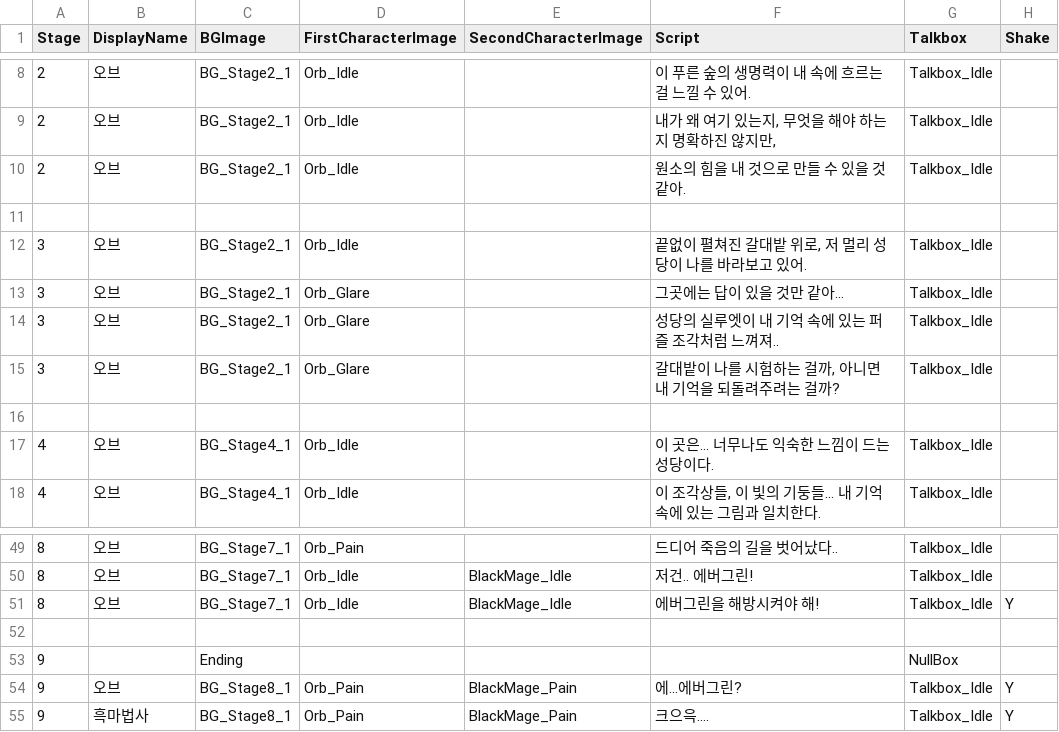
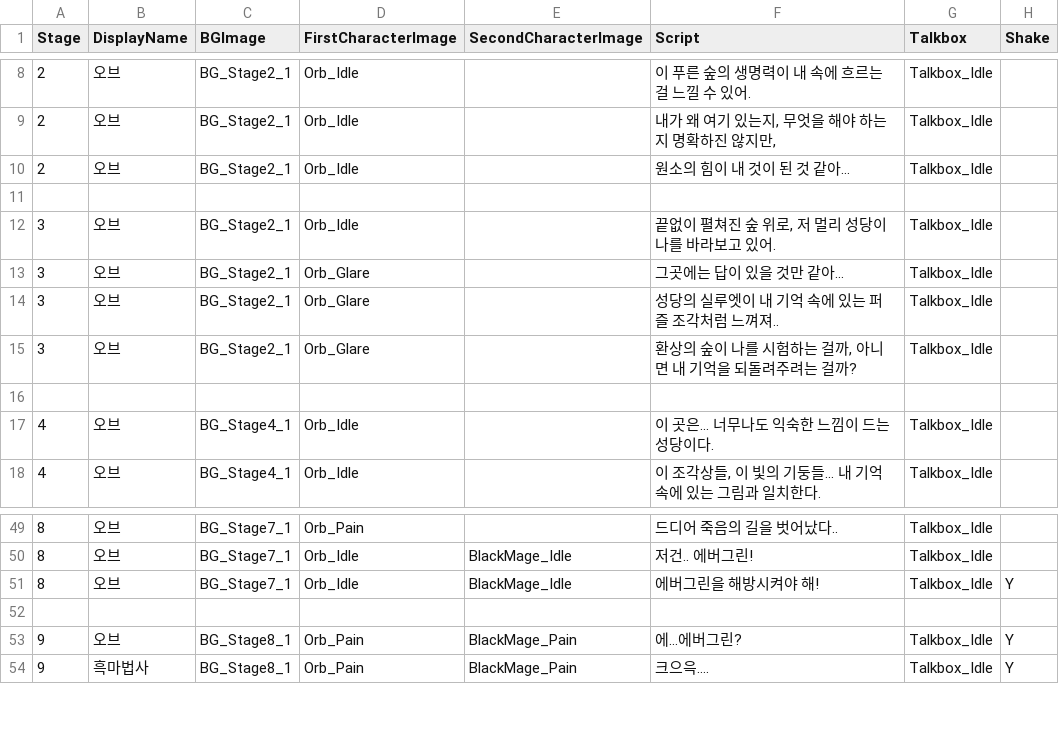
Before and after one commit to sbseungbeom/Gachon2nd_semester_Cabal, a CSV file: Assets/Resources/RawData/Scripts.csv, drawn as a sheet; only a part is shown, gaps mark what is left out.

```diff
--- a/Assets/Resources/RawData/Scripts.csv
+++ b/Assets/Resources/RawData/Scripts.csv
@@ -9,8 +9,8 @@
 2,오브,BG_Stage2_1,Orb_Idle,,"내가 왜 여기 있는지, 무엇을 해야 하는지 명확하진 않지만,",Talkbox_Idle,
-2,오브,BG_Stage2_1,Orb_Idle,,원소의 힘을 내 것으로 만들 수 있을 것 같아.,Talkbox_Idle,
+2,오브,BG_Stage2_1,Orb_Idle,,원소의 힘이 내 것이 된 것 같아…,Talkbox_Idle,
 ,,,,,,,
-3,오브,BG_Stage2_1,Orb_Idle,,"끝없이 펼쳐진 갈대밭 위로, 저 멀리 성당이 나를 바라보고 있어.",Talkbox_Idle,
+3,오브,BG_Stage2_1,Orb_Idle,,"끝없이 펼쳐진 숲 위로, 저 멀리 성당이 나를 바라보고 있어.",Talkbox_Idle,
 3,오브,BG_Stage2_1,Orb_Glare,,그곳에는 답이 있을 것만 같아...,Talkbox_Idle,
 3,오브,BG_Stage2_1,Orb_Glare,,성당의 실루엣이 내 기억 속에 있는 퍼즐 조각처럼 느껴져..,Talkbox_Idle,
-3,오브,BG_Stage2_1,Orb_Glare,,"갈대밭이 나를 시험하는 걸까, 아니면 내 기억을 되돌려주려는 걸까?",Talkbox_Idle,
+3,오브,BG_Stage2_1,Orb_Glare,,"환상의 숲이 나를 시험하는 걸까, 아니면 내 기억을 되돌려주려는 걸까?",Talkbox_Idle,
 ,,,,,,,
@@ -52,3 +52,2 @@
 ,,,,,,,
-9,,Ending,,,,NullBox,
 9,오브,BG_Stage8_1,Orb_Pain,BlackMage_Pain,에…에버그린?,Talkbox_Idle,Y
```
Also changed, not shown: 6 other files.
